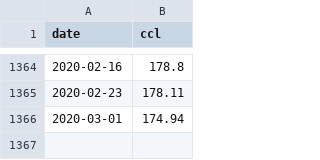
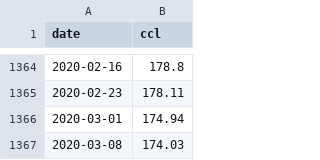
Before and after one commit to iamtonyc/ccl.data, a CSV file: ccl.csv, drawn as a sheet; only a part is shown, gaps mark what is left out; the diff names each change by its address in the sheet, - before the commit and + after, or states it on an @@ line.

Commit message:
Update ccl.csv
updated with 2020-03-08 data

```diff
--- a/ccl.csv
+++ b/ccl.csv
+row 1367: 2020-03-08 | 174.03
```
